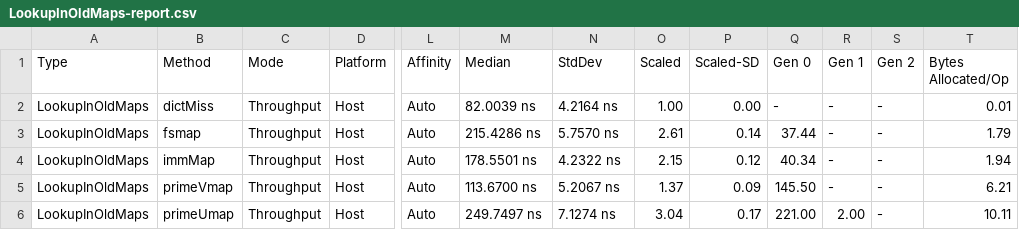
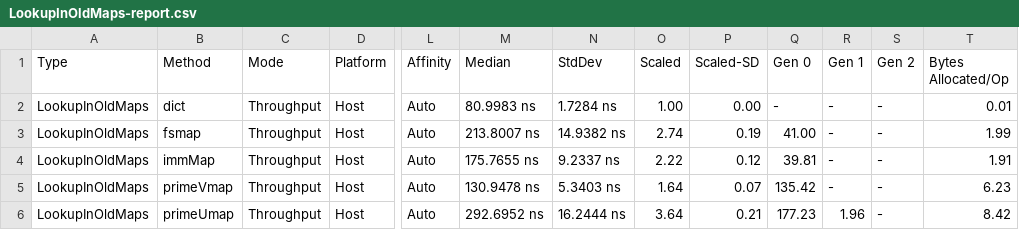
Before and after one commit to isaksky/FsBenchmarks, a CSV file: FsBenchmarks/bin/Release/BenchmarkDotNet.Artifacts/results/LookupInOldMaps-report.csv, drawn as a sheet; only a part is shown, gaps mark what is left out; the diff names each change by its address in the sheet, - before the commit and + after, or states it on an @@ line.

```diff
--- a/FsBenchmarks/bin/Release/BenchmarkDotNet.Artifacts/results/LookupInOldMaps-report.csv
+++ b/FsBenchmarks/bin/Release/BenchmarkDotNet.Artifacts/results/LookupInOldMaps-report.csv
-B2 (Method): dictMiss
+B2 (Method): dict
-M2 (Median): 82.0039 ns
+M2 (Median): 80.9983 ns
-N2 (StdDev): 4.2164 ns
+N2 (StdDev): 1.7284 ns
-M3 (Median): 215.4286 ns
+M3 (Median): 213.8007 ns
-N3 (StdDev): 5.7570 ns
+N3 (StdDev): 14.9382 ns
-O3 (Scaled): 2.61
+O3 (Scaled): 2.74
-P3 (Scaled-SD): 0.14
+P3 (Scaled-SD): 0.19
-Q3 (Gen 0): 37.44
+Q3 (Gen 0): 41.00
-T3 (Bytes Allocated/Op): 1.79
+T3 (Bytes Allocated/Op): 1.99
-M4 (Median): 178.5501 ns
+M4 (Median): 175.7655 ns
-N4 (StdDev): 4.2322 ns
+N4 (StdDev): 9.2337 ns
-O4 (Scaled): 2.15
+O4 (Scaled): 2.22
-Q4 (Gen 0): 40.34
+Q4 (Gen 0): 39.81
-T4 (Bytes Allocated/Op): 1.94
+T4 (Bytes Allocated/Op): 1.91
-M5 (Median): 113.6700 ns
+M5 (Median): 130.9478 ns
-N5 (StdDev): 5.2067 ns
+N5 (StdDev): 5.3403 ns
-O5 (Scaled): 1.37
+O5 (Scaled): 1.64
-P5 (Scaled-SD): 0.09
+P5 (Scaled-SD): 0.07
-Q5 (Gen 0): 145.50
+Q5 (Gen 0): 135.42
-T5 (Bytes Allocated/Op): 6.21
+T5 (Bytes Allocated/Op): 6.23
-M6 (Median): 249.7497 ns
+M6 (Median): 292.6952 ns
-N6 (StdDev): 7.1274 ns
+N6 (StdDev): 16.2444 ns
-O6 (Scaled): 3.04
+O6 (Scaled): 3.64
-P6 (Scaled-SD): 0.17
+P6 (Scaled-SD): 0.21
-Q6 (Gen 0): 221.00
+Q6 (Gen 0): 177.23
-R6 (Gen 1): 2.00
+R6 (Gen 1): 1.96
-T6 (Bytes Allocated/Op): 10.11
+T6 (Bytes Allocated/Op): 8.42
```
Also changed, not shown: FsBenchmarks/bin/Release/BenchmarkDotNet.Artifacts/results/LookupInMapMiss-report.csv, 6 other files.
